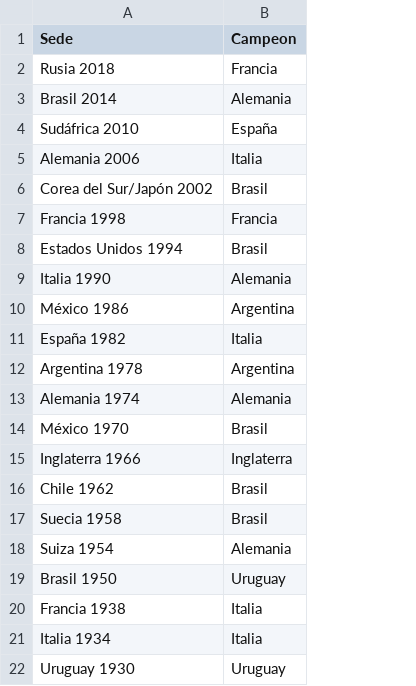
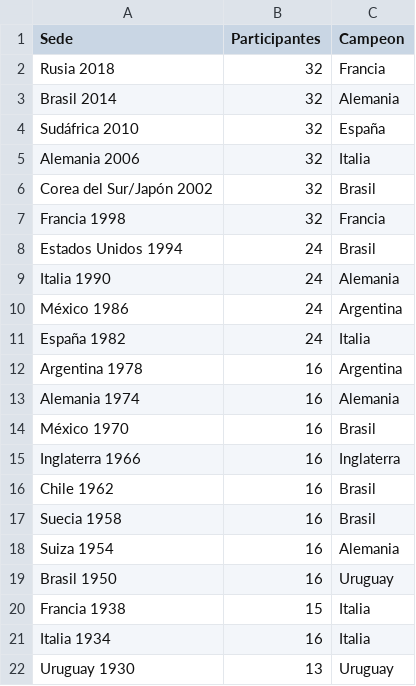
Before and after one commit to LucasGuti3rrez/repositorio_informe, a CSV file: datos/campeon.csv, drawn as a sheet; the diff names each change by its address in the sheet, - before the commit and + after, or states it on an @@ line.

```diff
--- a/datos/campeon.csv
+++ b/datos/campeon.csv
+column B (Participantes), rows 2-22: 32 | 32 | 32 | 32 | 32 | 32 | 24 | 24 | 24 | 24 | 16 | 16 | 16 | 16 | 16 | 16 | 16 | 16 | 15 | 16 | 13
```
Also changed, not shown: datos/goles.csv, 3 other files.
